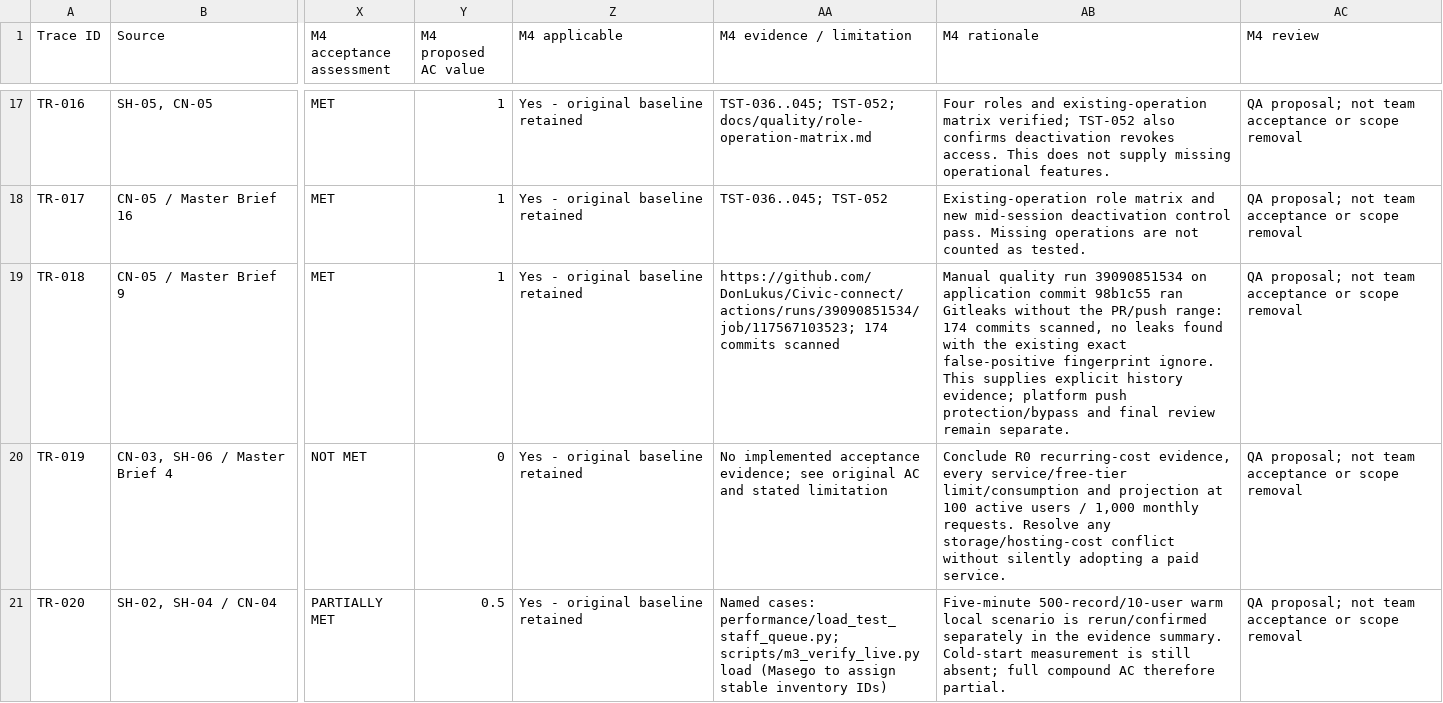
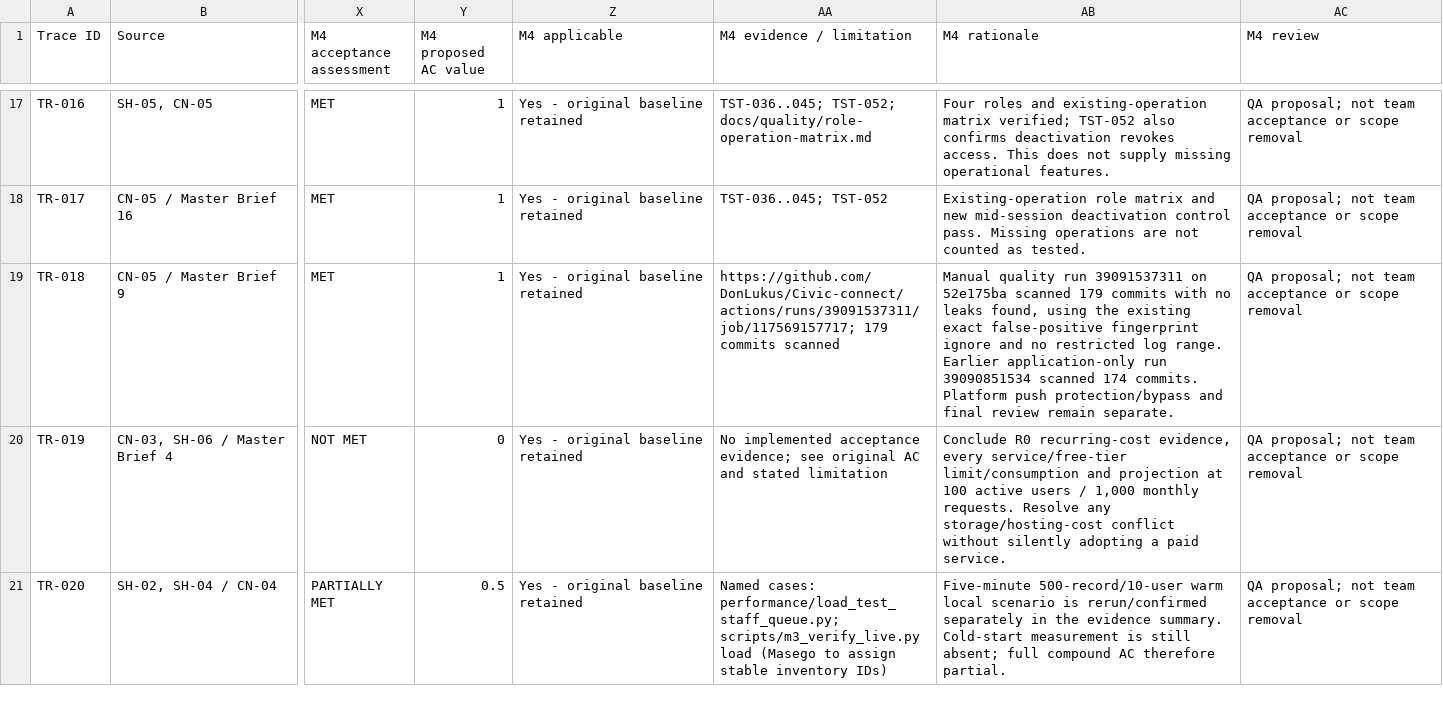
Before and after one commit to DonLukus/Civic-connect, a CSV file: docs/requirements/RTM.csv, drawn as a sheet; only a part is shown, gaps mark what is left out; the diff covers the shown part only; the diff names each change by its address in the sheet, - before the commit and + after, or states it on an @@ line.

```diff
--- a/docs/requirements/RTM.csv
+++ b/docs/requirements/RTM.csv
-AA19 (M4 evidence / limitation): https://github.com/DonLukus/Civic-connect/actions/runs/39090851534/job/117567103523; 174 commits scanned
+AA19 (M4 evidence / limitation): https://github.com/DonLukus/Civic-connect/actions/runs/39091537311/job/117569157717; 179 commits scanned
-AB19 (M4 rationale): …quality run 39090851534 on application commit 98b1c55 ran Gitleaks without the PR/push range: 174 commits scanned, no leaks found with the existing exact false-positive fingerprint ignore. This supplies explicit history evidence; platform push protection/bypass…
+AB19 (M4 rationale): …quality run 39091537311 on 52e175ba scanned 179 commits with no leaks found, using the existing exact false-positive fingerprint ignore and no restricted log range. Earlier application-only run 39090851534 scanned 174 commits. Platform push protection/bypass…
```
Also changed, not shown: 2 edited cells elsewhere in this file, docs/governance/ai-usage-register.csv, 6 other files.
